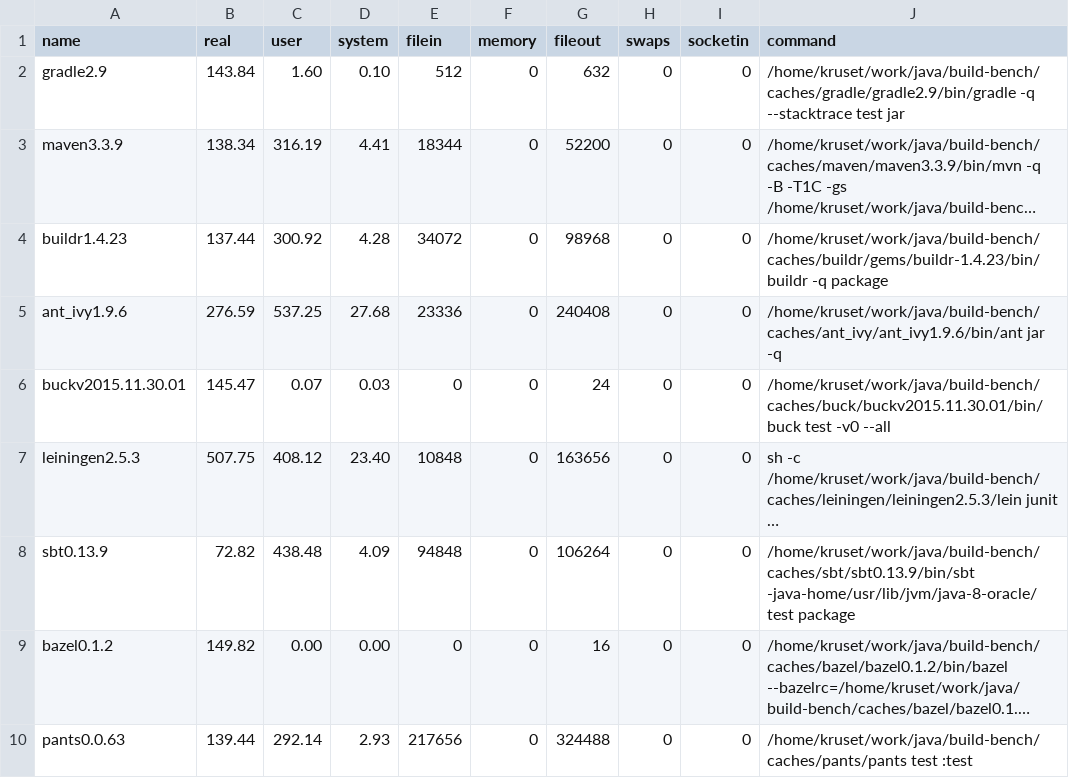
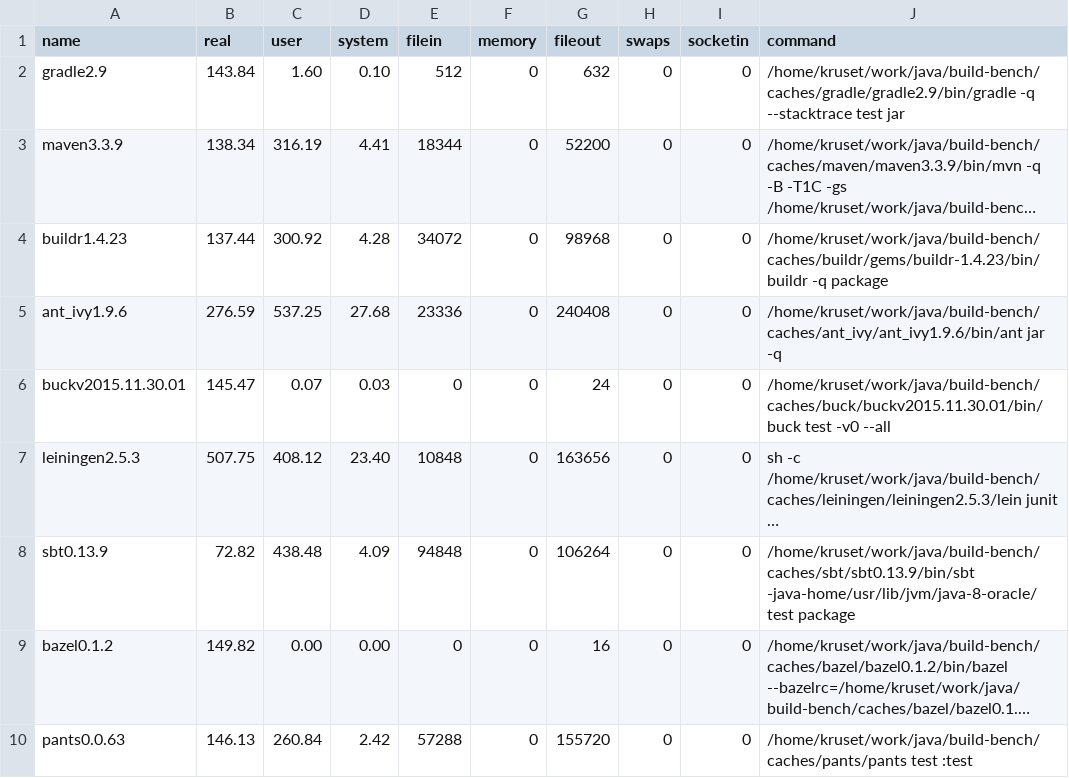
Before and after one commit to tkruse/build-bench, a CSV file: public/samples/commons-math/sample1.csv, drawn as a sheet; long unchanged cells end in …; the diff names each change by its address in the sheet, - before the commit and + after, or states it on an @@ line.

```diff
--- a/public/samples/commons-math/sample1.csv
+++ b/public/samples/commons-math/sample1.csv
-B10 (real): 139.44
+B10 (real): 146.13
-C10 (user): 292.14
+C10 (user): 260.84
-D10 (system): 2.93
+D10 (system): 2.42
-E10 (filein): 217656
+E10 (filein): 57288
-G10 (fileout): 324488
+G10 (fileout): 155720
```
Also changed, not shown: public/samples/commons-math/sample2.csv, public/samples/multi-8-20/sample1.csv, 2 other files.
